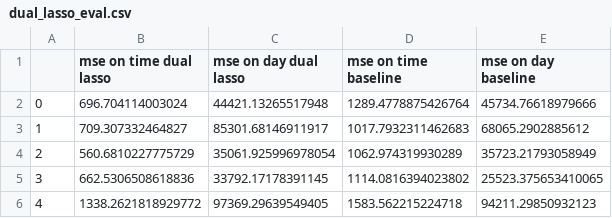
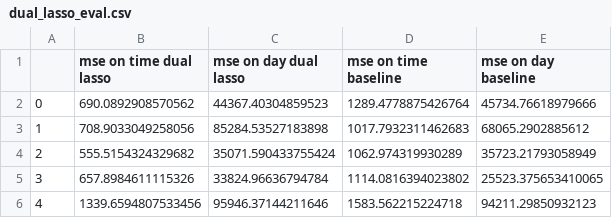
Before and after one commit to Neimhin/msc, a CSV file: machine-learning/final/merged-all-30min.csv.d/dual_lasso_eval.csv, drawn as a sheet.

```diff
--- a/machine-learning/final/merged-all-30min.csv.d/dual_lasso_eval.csv
+++ b/machine-learning/final/merged-all-30min.csv.d/dual_lasso_eval.csv
@@ -1,6 +1,6 @@
 ,mse on time dual lasso,mse on day dual lasso,mse on time baseline,mse on day baseline
-0,696.704114003024,44421.13265517948,1289.4778875426764,45734.76618979666
-1,709.307332464827,85301.68146911917,1017.7932311462683,68065.2902885612
-2,560.6810227775729,35061.925996978054,1062.974319930289,35723.21793058949
-3,662.5306508618836,33792.17178391145,1114.0816394023802,25523.375653410065
-4,1338.2621818929772,97369.29639549405,1583.562215224718,94211.29850932123
+0,690.0892908570562,44367.40304859523,1289.4778875426764,45734.76618979666
+1,708.9033049258056,85284.53527183898,1017.7932311462683,68065.2902885612
+2,555.5154324329682,35071.590433755424,1062.974319930289,35723.21793058949
+3,657.8984611115326,33824.96636794784,1114.0816394023802,25523.375653410065
+4,1339.6594807533456,95946.37144211646,1583.562215224718,94211.29850932123
```
Also changed, not shown: 14 other files.
